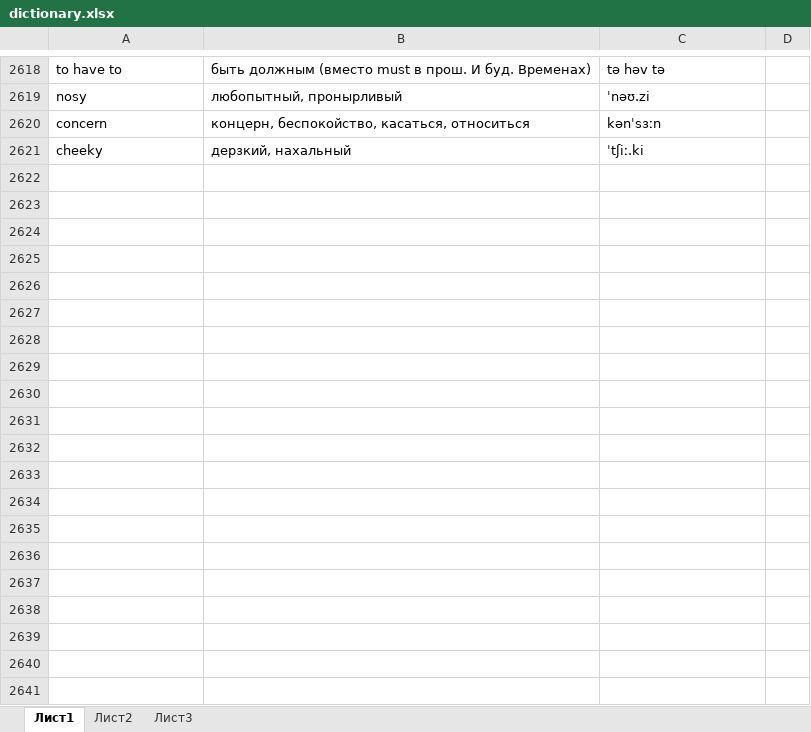
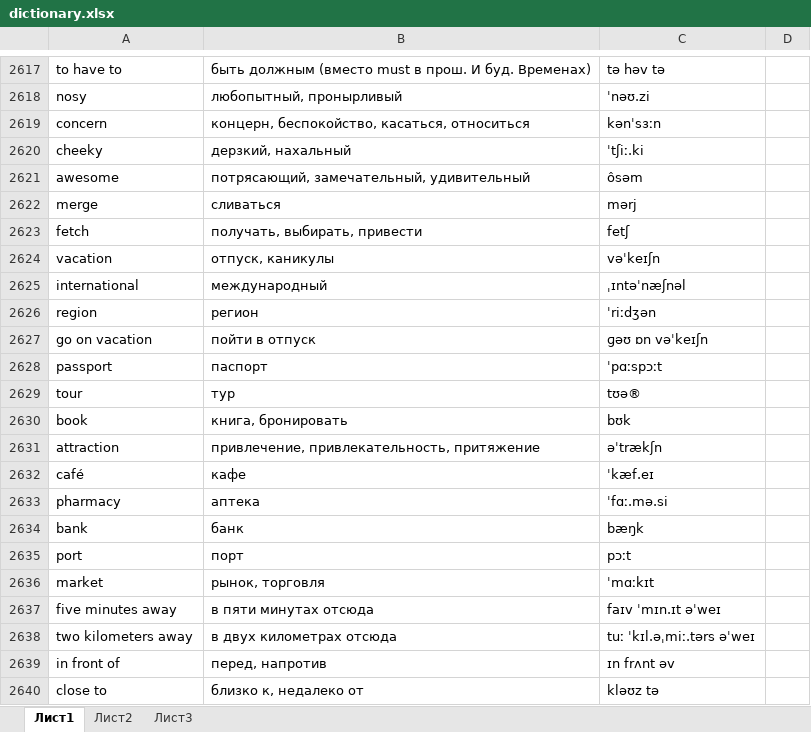
Before and after one commit to mrStat1c/EngWords, an Excel workbook: app/src/main/res/raw/dictionary.xlsx, sheet Лист1, drawn as a sheet; only a part is shown, gaps mark what is left out; values as stored, in another font and other column widths than the file's, no borders; table styles not drawn; the diff covers the shown part only; the diff names each change by its address in the sheet, - before the commit and + after, or states it on an @@ line.

```diff
--- a/app/src/main/res/raw/dictionary.xlsx (sheet Лист1)
+++ b/app/src/main/res/raw/dictionary.xlsx (sheet Лист1)
+row 2621: awesome | потрясающий, замечательный, удивительный | ôsəm
+row 2622: merge | сливаться | mərj
+row 2623: fetch | получать, выбирать, привести | fetʃ
+row 2624: vacation | отпуск, каникулы | vəˈkeɪʃn
+row 2625: international | международный | ˌɪntəˈnæʃnəl
+row 2626: region | регион | ˈriːdʒən
+row 2627: go on vacation | пойти в отпуск | ɡəʊ ɒn vəˈkeɪʃn
+row 2628: passport | паспорт | ˈpɑːspɔːt
+row 2629: tour | тур | tʊə®
+row 2630: book | книга, бронировать | bʊk
+row 2631: attraction | привлечение, привлекательность, притяжение | əˈtrækʃn
+row 2632: café | кафе | ˈkæf.eɪ
+row 2633: pharmacy | аптека | ˈfɑː.mə.si
+row 2634: bank | банк | bæŋk
+row 2635: port | порт | pɔːt
+row 2636: market | рынок, торговля | ˈmɑːkɪt
+row 2637: five minutes away | в пяти минутах отсюда | faɪv ˈmɪn.ɪt əˈweɪ
+row 2638: two kilometers away | в двух километрах отсюда | tuː ˈkɪl.əˌmiː.tərs əˈweɪ
+row 2639: in front of | перед, напротив | ɪn frʌnt əv
+row 2640: close to | близко к, недалеко от | kləʊz tə
```
Also changed, not shown: 478 added rows, 2 removed rows and 167 edited cells elsewhere in this sheet, 3 other files.
